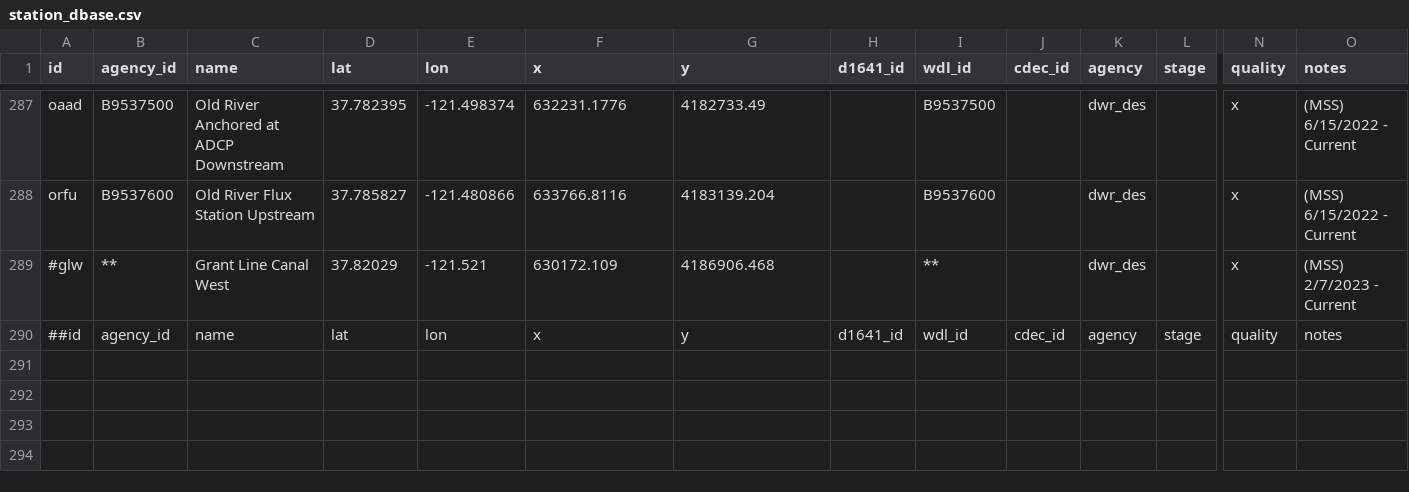
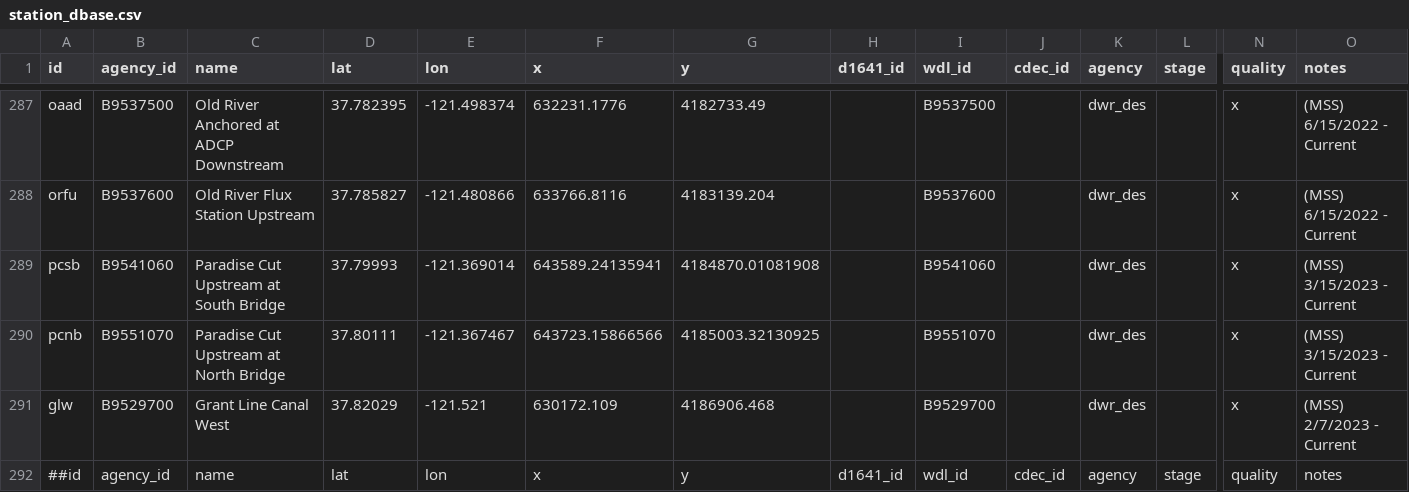
Before and after one commit to CADWRDeltaModeling/dms_datastore, a CSV file: dms_datastore/config_data/station_dbase.csv, drawn as a sheet; only a part is shown, gaps mark what is left out; addresses are those after the commit; rows hold the shown columns only; the diff names each change by its address in the sheet, - before the commit and + after, or states it on an @@ line.

Commit message:
adding MSS 2023 stations to station_dbase

```diff
--- a/dms_datastore/config_data/station_dbase.csv
+++ b/dms_datastore/config_data/station_dbase.csv
+row 289: pcsb | B9541060 | Paradise Cut Upstream at South Bridge | 37.79993 | -121.369014 | 643589.24135941 | 4184870.01081908 |  | B9541060 |  | dwr_des |  | x | (MSS) 3/15/2023 - Current
+row 290: pcnb | B9551070 | Paradise Cut Upstream at North Bridge | 37.80111 | -121.367467 | 643723.15866566 | 4185003.32130925 |  | B9551070 |  | dwr_des |  | x | (MSS) 3/15/2023 - Current
-A291 (id): #glw
+A291 (id): glw
-B291 (agency_id): **
+B291 (agency_id): B9529700
-I291 (wdl_id): **
+I291 (wdl_id): B9529700
```
